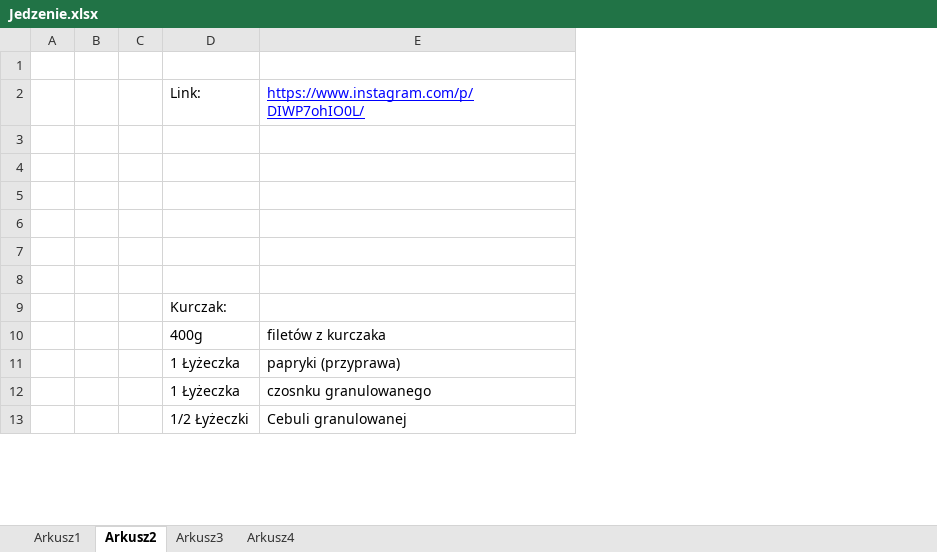
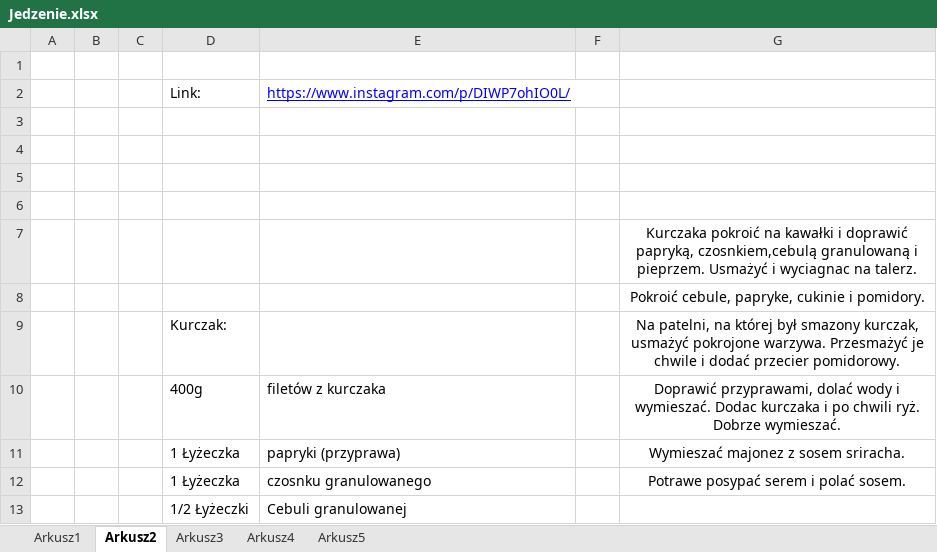
Before and after one commit to Kastecz/My-first-project, an Excel workbook: excel_food/Jedzenie.xlsx, sheet Arkusz2, drawn as a sheet; only a part is shown; values as stored, in another font and other column widths than the file's, no borders; charts and pictures not drawn; the diff names each change by its address in the sheet, - before the commit and + after, or states it on an @@ line.

```diff
--- a/excel_food/Jedzenie.xlsx (sheet Arkusz2)
+++ b/excel_food/Jedzenie.xlsx (sheet Arkusz2)
+sheet tab: Arkusz5
+column F, empty
+column G, rows 7-12: Kurczaka pokroić na kawałki i doprawić papryką, czosnkiem,cebulą granulowaną i pieprzem. Usmażyć i wyciagnac na talerz. | Pokroić cebule, papryke, cukinie i pomidory. | Na patelni, na której był smazony kurczak, usmażyć pokrojone warzywa. Przesmażyć je chwile i dodać przecier pomidorowy. | Doprawić przyprawami, dolać wody i wymieszać. Dodac kurczaka i po chwili ryż. Dobrze wymieszać. | Wymieszać majonez z sosem sriracha. | Potrawe posypać serem i polać sosem.
```
Also changed, not shown: sheet Arkusz3, 5 other files.
